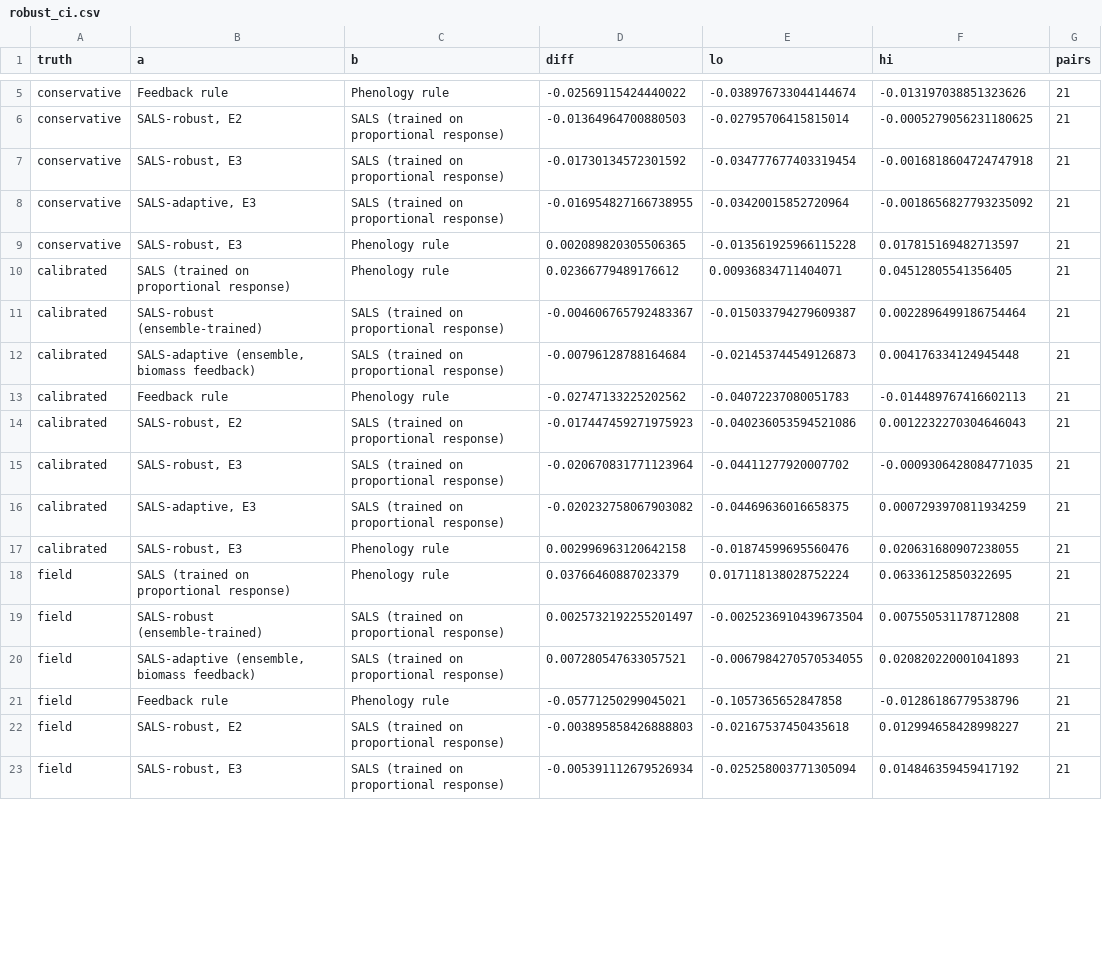
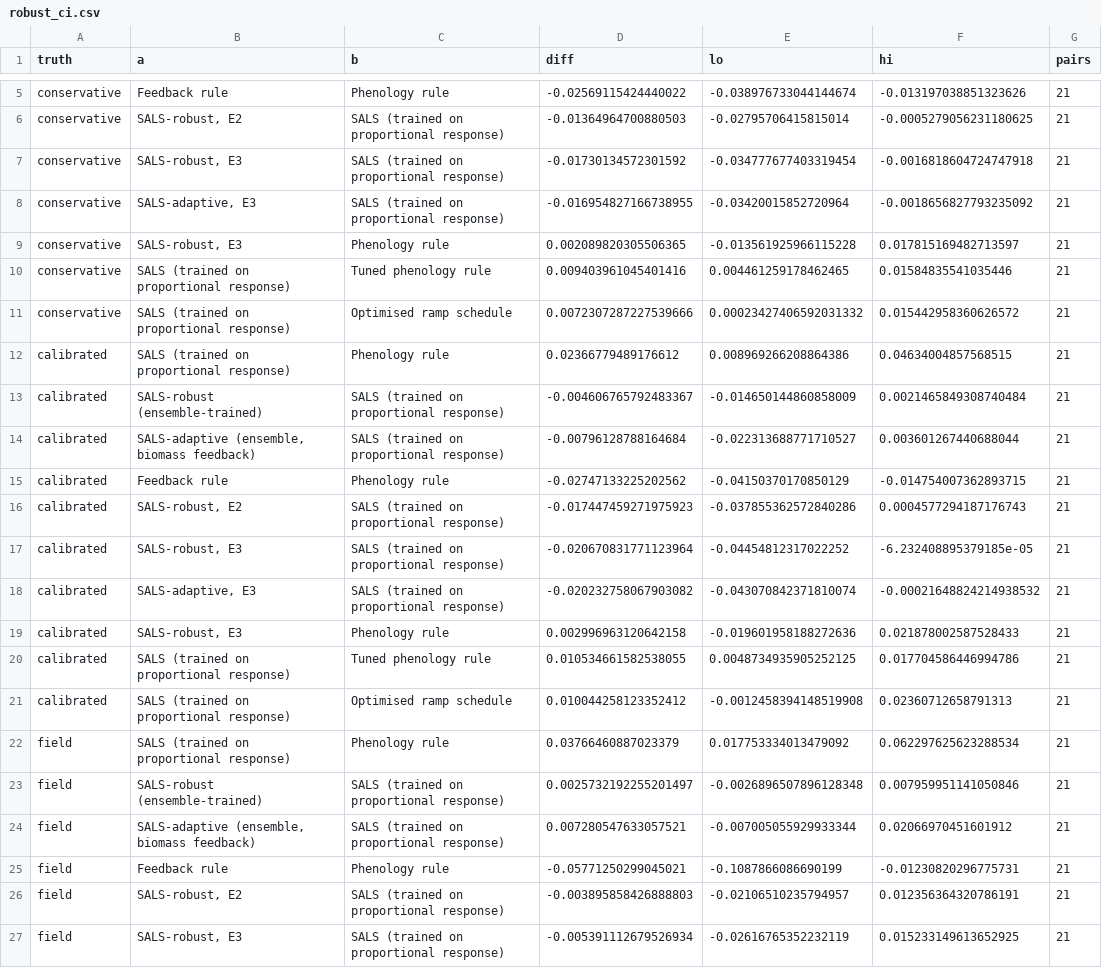
Before and after one commit to vinhqdang/Artificial-Intelligence-in-Agriculture, a CSV file: agrivoltaics/results/robust_ci.csv, drawn as a sheet; only a part is shown, gaps mark what is left out; the diff covers the shown part only.

```diff
--- a/agrivoltaics/results/robust_ci.csv
+++ b/agrivoltaics/results/robust_ci.csv
@@ -9,15 +9,19 @@ conservative,"SALS-adaptive, E3",SALS (trained on proportional response),-0.0169
 conservative,"SALS-robust, E3",Phenology rule,0.002089820305506365,-0.013561925966115228,0.017815169482713597,21
-calibrated,SALS (trained on proportional response),Phenology rule,0.02366779489176612,0.00936834711404071,0.04512805541356405,21
-calibrated,SALS-robust (ensemble-trained),SALS (trained on proportional response),-0.004606765792483367,-0.015033794279609387,0.0022896499186754464,21
-calibrated,"SALS-adaptive (ensemble, biomass feedback)",SALS (trained on proportional response),-0.00796128788164684,-0.021453744549126873,0.004176334124945448,21
-calibrated,Feedback rule,Phenology rule,-0.02747133225202562,-0.04072237080051783,-0.014489767416602113,21
-calibrated,"SALS-robust, E2",SALS (trained on proportional response),-0.017447459271975923,-0.040236053594521086,0.0012232270304646043,21
-calibrated,"SALS-robust, E3",SALS (trained on proportional response),-0.020670831771123964,-0.04411277920007702,-0.0009306428084771035,21
-calibrated,"SALS-adaptive, E3",SALS (trained on proportional response),-0.020232758067903082,-0.04469636016658375,0.0007293970811934259,21
-calibrated,"SALS-robust, E3",Phenology rule,0.002996963120642158,-0.01874599695560476,0.020631680907238055,21
-field,SALS (trained on proportional response),Phenology rule,0.03766460887023379,0.017118138028752224,0.06336125850322695,21
-field,SALS-robust (ensemble-trained),SALS (trained on proportional response),0.0025732192255201497,-0.0025236910439673504,0.007550531178712808,21
-field,"SALS-adaptive (ensemble, biomass feedback)",SALS (trained on proportional response),0.007280547633057521,-0.0067984270570534055,0.020820220001041893,21
-field,Feedback rule,Phenology rule,-0.05771250299045021,-0.1057365652847858,-0.01286186779538796,21
-field,"SALS-robust, E2",SALS (trained on proportional response),-0.003895858426888803,-0.02167537450435618,0.012994658428998227,21
-field,"SALS-robust, E3",SALS (trained on proportional response),-0.005391112679526934,-0.025258003771305094,0.014846359459417192,21
+conservative,SALS (trained on proportional response),Tuned phenology rule,0.009403961045401416,0.004461259178462465,0.01584835541035446,21
+conservative,SALS (trained on proportional response),Optimised ramp schedule,0.0072307287227539666,0.00023427406592031332,0.015442958360626572,21
+calibrated,SALS (trained on proportional response),Phenology rule,0.02366779489176612,0.008969266208864386,0.04634004857568515,21
+calibrated,SALS-robust (ensemble-trained),SALS (trained on proportional response),-0.004606765792483367,-0.014650144860858009,0.0021465849308740484,21
+calibrated,"SALS-adaptive (ensemble, biomass feedback)",SALS (trained on proportional response),-0.00796128788164684,-0.022313688771710527,0.003601267440688044,21
+calibrated,Feedback rule,Phenology rule,-0.02747133225202562,-0.04150370170850129,-0.014754007362893715,21
+calibrated,"SALS-robust, E2",SALS (trained on proportional response),-0.017447459271975923,-0.037855362572840286,0.0004577294187176743,21
+calibrated,"SALS-robust, E3",SALS (trained on proportional response),-0.020670831771123964,-0.04454812317022252,-6.232408895379185e-05,21
+calibrated,"SALS-adaptive, E3",SALS (trained on proportional response),-0.020232758067903082,-0.043070842371810074,-0.00021648824214938532,21
+calibrated,"SALS-robust, E3",Phenology rule,0.002996963120642158,-0.019601958188272636,0.021878002587528433,21
+calibrated,SALS (trained on proportional response),Tuned phenology rule,0.010534661582538055,0.0048734935905252125,0.017704586446994786,21
+calibrated,SALS (trained on proportional response),Optimised ramp schedule,0.010044258123352412,-0.0012458394148519908,0.02360712658791313,21
+field,SALS (trained on proportional response),Phenology rule,0.03766460887023379,0.017753334013479092,0.062297625623288534,21
+field,SALS-robust (ensemble-trained),SALS (trained on proportional response),0.0025732192255201497,-0.0026896507896128348,0.007959951141050846,21
+field,"SALS-adaptive (ensemble, biomass feedback)",SALS (trained on proportional response),0.007280547633057521,-0.007005055929933344,0.02066970451601912,21
+field,Feedback rule,Phenology rule,-0.05771250299045021,-0.1087866086690199,-0.01230820296775731,21
+field,"SALS-robust, E2",SALS (trained on proportional response),-0.003895858426888803,-0.02106510235794957,0.012356364320786191,21
+field,"SALS-robust, E3",SALS (trained on proportional response),-0.005391112679526934,-0.02616765352232119,0.015233149613652925,21
```
Also changed, not shown: 4 added rows and 20 edited cells elsewhere in this file, agrivoltaics/results/robust_eval.csv, 4 other files.
